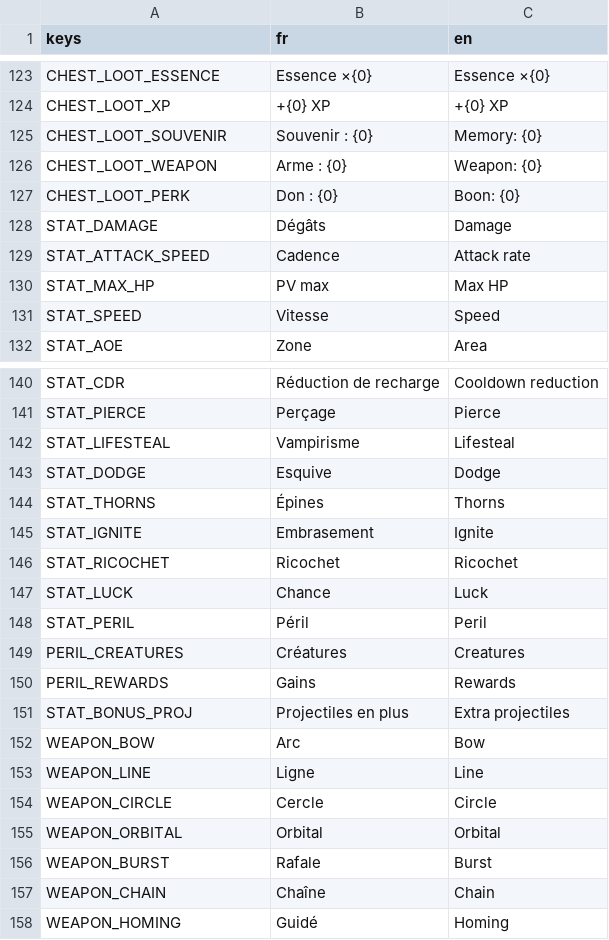
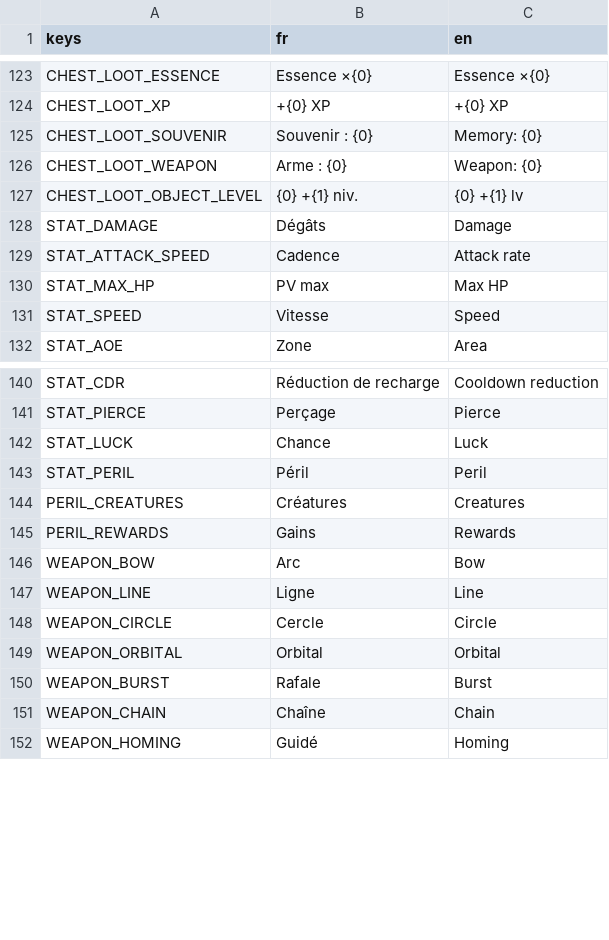
Before and after one commit to raphplt/vestiges, a CSV file: assets/translations/translations.csv, drawn as a sheet; only a part is shown, gaps mark what is left out; removed rows and columns are numbered as before the commit, all else as after; the diff names each change by its address in the sheet, - before the commit and + after, or states it on an @@ line.

```diff
--- a/assets/translations/translations.csv
+++ b/assets/translations/translations.csv
-row 127: CHEST_LOOT_PERK | Don : {0} | Boon: {0}
+row 127: CHEST_LOOT_OBJECT_LEVEL | {0} +{1} niv. | {0} +{1} lv
-row 142: STAT_LIFESTEAL | Vampirisme | Lifesteal
-row 143: STAT_DODGE | Esquive | Dodge
-row 144: STAT_THORNS | Épines | Thorns
-row 145: STAT_IGNITE | Embrasement | Ignite
-row 146: STAT_RICOCHET | Ricochet | Ricochet
-row 151: STAT_BONUS_PROJ | Projectiles en plus | Extra projectiles
```
Also changed, not shown: 38 other files.
